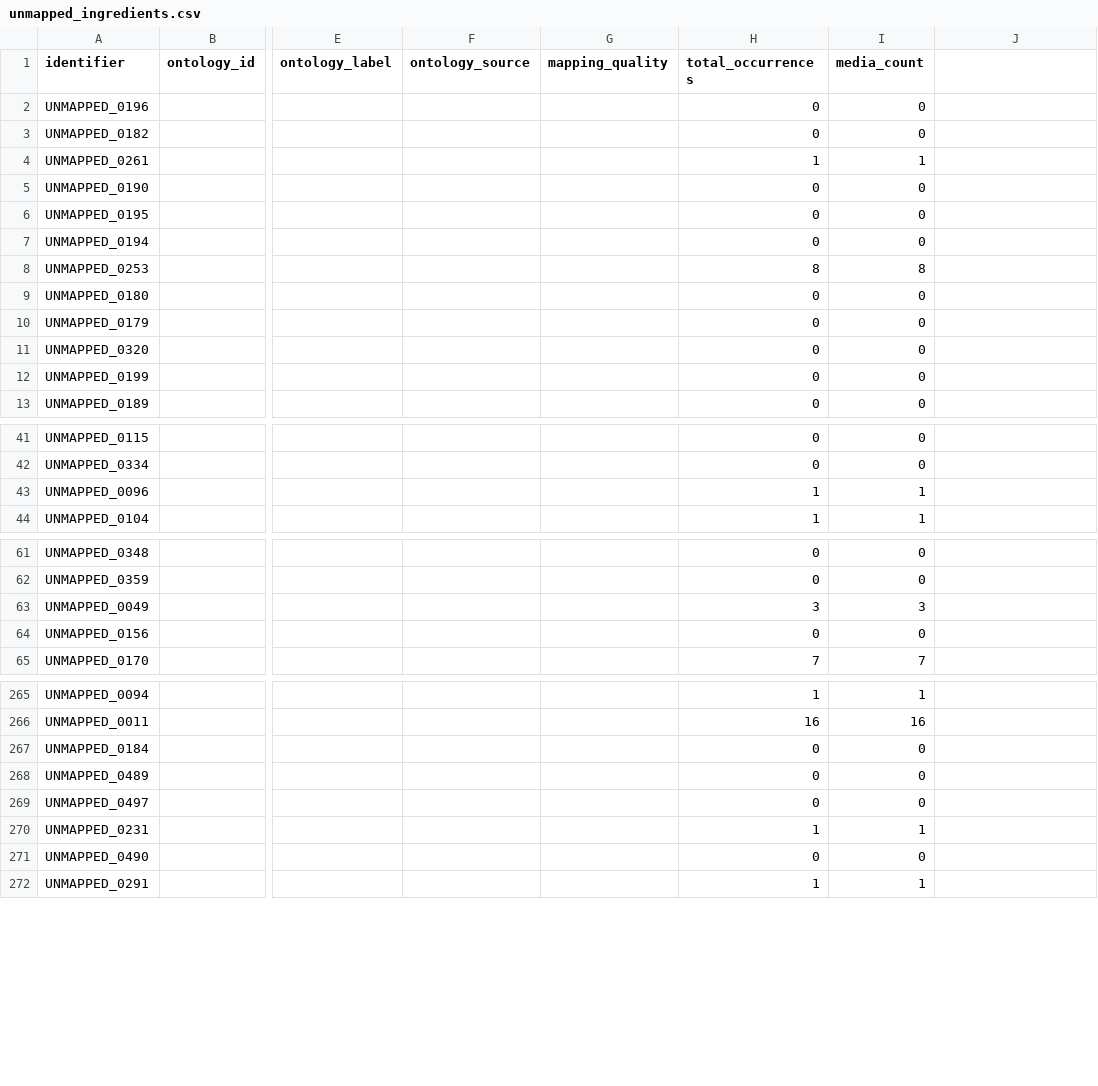
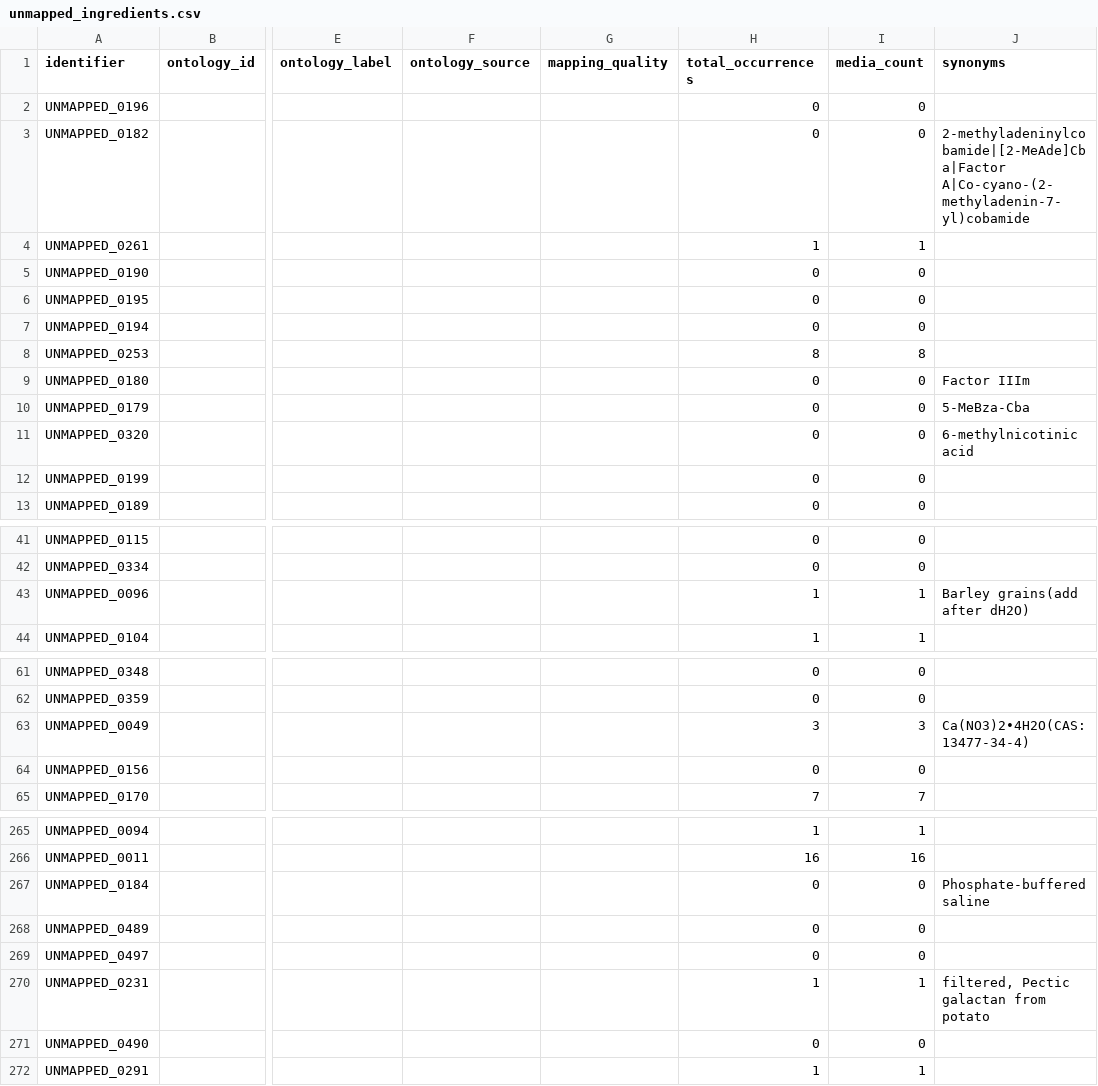
Before and after one commit to CultureBotAI/MediaIngredientMech, a CSV file: docs/data/unmapped_ingredients.csv, drawn as a sheet; only a part is shown, gaps mark what is left out; the diff covers the shown part only; the diff names each change by its address in the sheet, - before the commit and + after, or states it on an @@ line.

```diff
--- a/docs/data/unmapped_ingredients.csv
+++ b/docs/data/unmapped_ingredients.csv
-J1: (empty)
+J1: synonyms
-J3 (synonyms): (empty)
+J3 (synonyms): 2-methyladeninylcobamide|[2-MeAde]Cba|Factor A|Co-cyano-(2-methyladenin-7-yl)cobamide
-J9 (synonyms): (empty)
+J9 (synonyms): Factor IIIm
-J10 (synonyms): (empty)
+J10 (synonyms): 5-MeBza-Cba
-J11 (synonyms): (empty)
+J11 (synonyms): 6-methylnicotinic acid
-J43 (synonyms): (empty)
+J43 (synonyms): Barley grains(add after dH2O)
-J63 (synonyms): (empty)
+J63 (synonyms): Ca(NO3)2•4H2O(CAS: 13477-34-4)
-J267 (synonyms): (empty)
+J267 (synonyms): Phosphate-buffered saline
-J270 (synonyms): (empty)
+J270 (synonyms): filtered, Pectic galactan from potato
```
Also changed, not shown: 20 edited cells elsewhere in this file, 13 other files.
